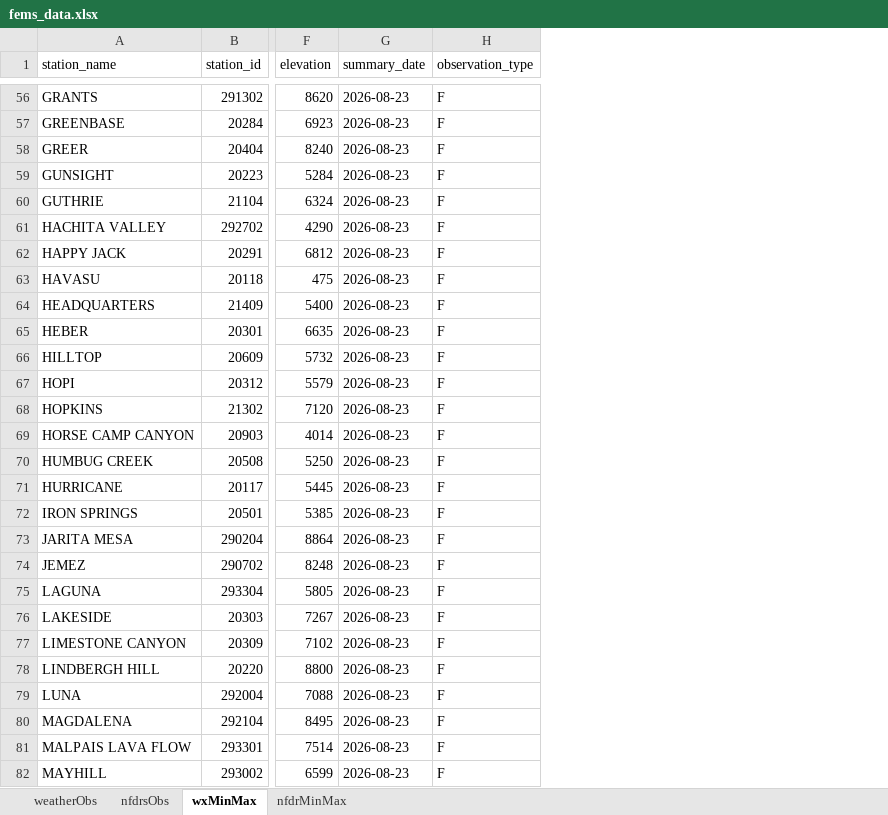
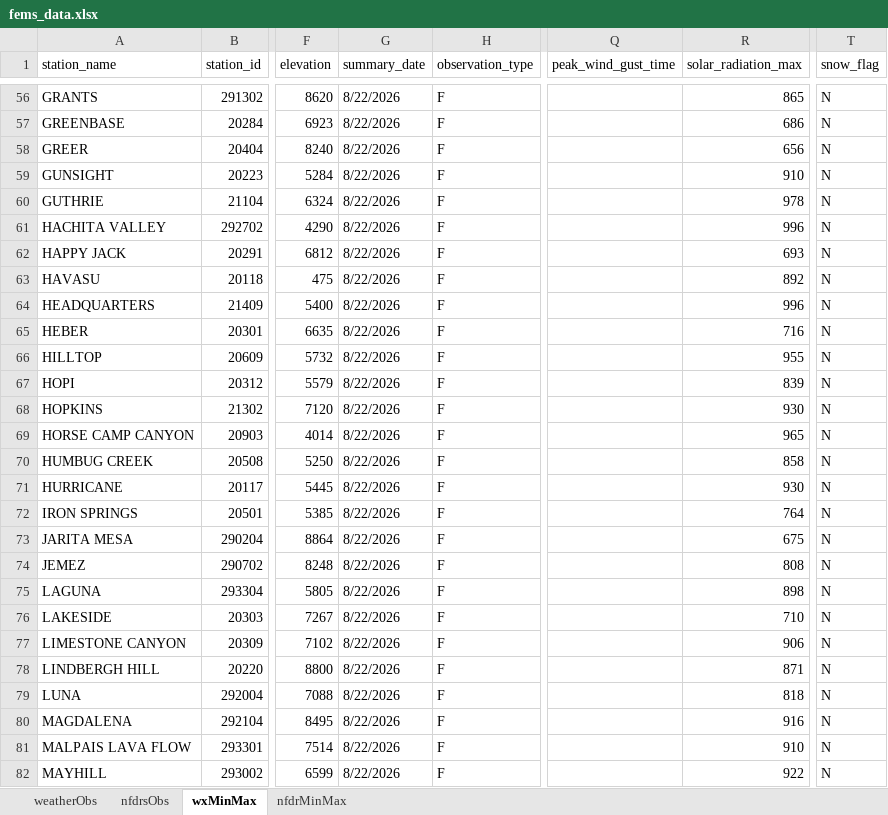
Before and after one commit to ZeinaAlzahawy-USDA/fems-r3, an Excel workbook: data/fems_data.xlsx, sheet wxMinMax, drawn as a sheet; only a part is shown, gaps mark what is left out; values as stored, in another font and other column widths than the file's, no borders; the diff covers the shown part only; the diff names each change by its address in the sheet, - before the commit and + after, or states it on an @@ line.

```diff
--- a/data/fems_data.xlsx (sheet wxMinMax)
+++ b/data/fems_data.xlsx (sheet wxMinMax)
+column Q (peak_wind_gust_time), empty
+column R (solar_radiation_max), rows 56-82: 865 | 686 | 656 | 910 | 978 | 996 | 693 | 892 | 996 | 716 | 955 | 839 | 930 | 965 | 858 | 930 | 764 | 675 | 808 | 898 | 710 | 906 | 871 | 818 | 916 | 910 | 922
+column T (snow_flag), rows 56-82: all N
-G56:G82 (summary_date): 2026-08-23
+G56:G82 (summary_date): 8/22/2026
```
Also changed, not shown: 130 edited cells elsewhere in this sheet, sheet nfdrsObs, sheet nfdrMinMax, sheet weatherObs, data/fems_latest_nfdrMinMax.xlsx, data/fems_latest_nfdrsObs.xlsx, 10 other files.
